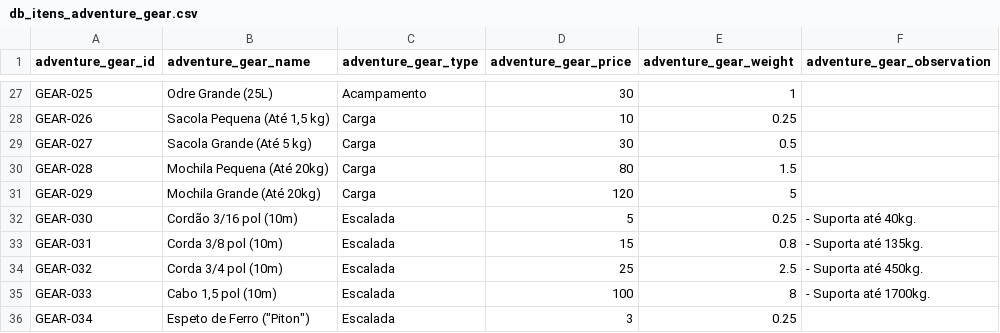
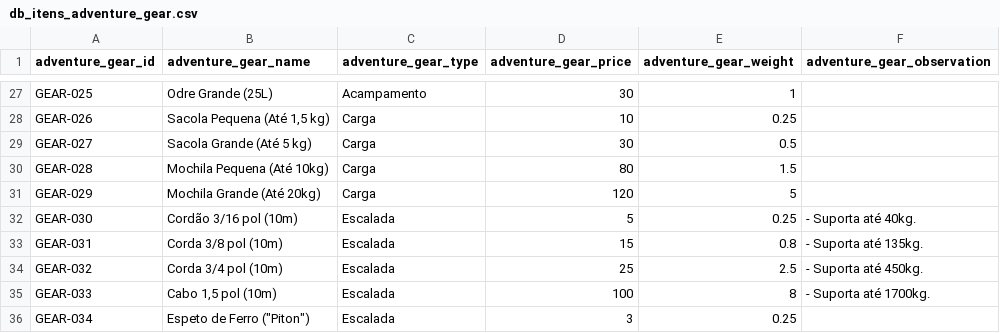
Before and after one commit to data-poet/archivumSheet, a CSV file: data/db_itens_adventure_gear.csv, drawn as a sheet; only a part is shown, gaps mark what is left out.

```diff
--- a/data/db_itens_adventure_gear.csv
+++ b/data/db_itens_adventure_gear.csv
@@ -46,3 +46,3 @@ GEAR-026,"Sacola Pequena (Até 1,5 kg)",Carga,10,0.25,
 GEAR-027,Sacola Grande (Até 5 kg),Carga,30,0.5,
-GEAR-028,Mochila Pequena (Até 20kg),Carga,80,1.5,
+GEAR-028,Mochila Pequena (Até 10kg),Carga,80,1.5,
 GEAR-029,Mochila Grande (Até 20kg),Carga,120,5,
```
Also changed, not shown: data/db_equipment_ammo.csv, data/db_equipment_ammo_containers.csv, 1 other file.
